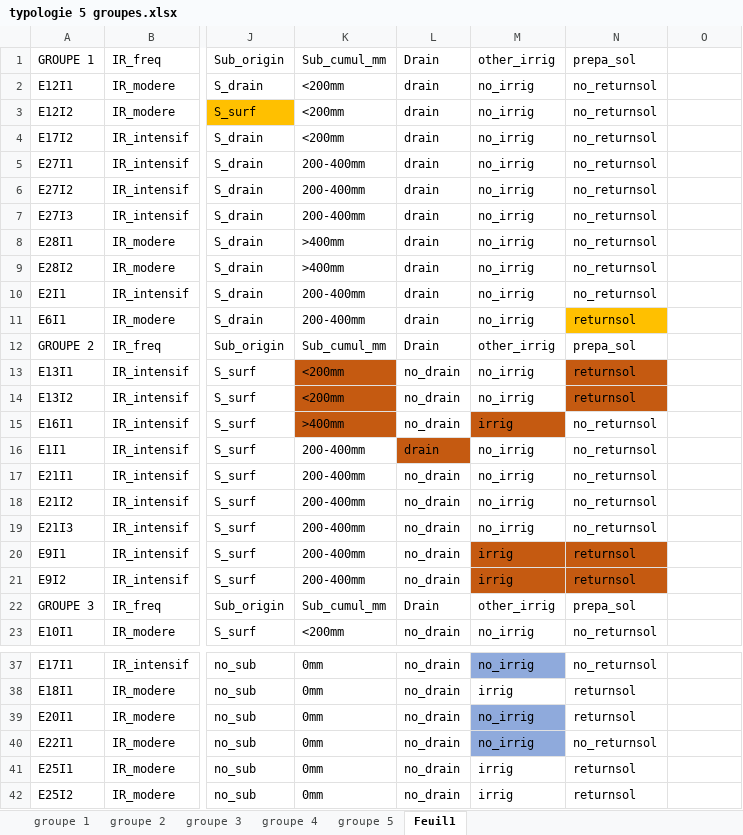
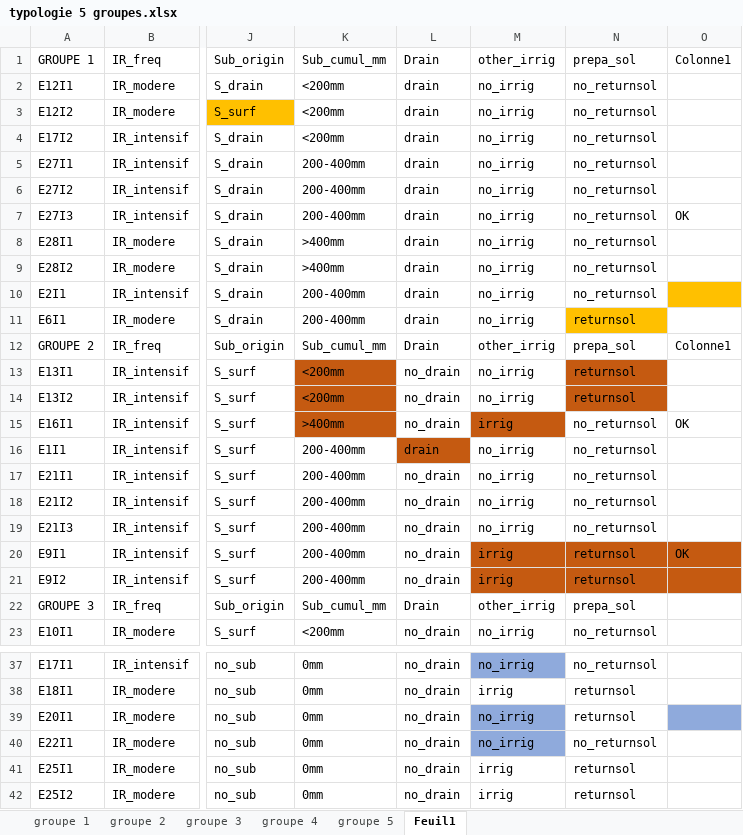
Before and after one commit to LiseLayotte/Salinization-project, an Excel workbook: DOCUMENTS-20221017T082336Z-001/DOCUMENTS/Données Thèse/typologie 5 groupes.xlsx, sheet Feuil1, drawn as a sheet; only a part is shown, gaps mark what is left out; values as stored, in another font and other column widths than the file's, no borders; table styles not drawn; the diff names each change by its address in the sheet, - before the commit and + after, or states it on an @@ line.

```diff
--- a/DOCUMENTS-20221017T082336Z-001/DOCUMENTS/Données Thèse/typologie 5 groupes.xlsx (sheet Feuil1)
+++ b/DOCUMENTS-20221017T082336Z-001/DOCUMENTS/Données Thèse/typologie 5 groupes.xlsx (sheet Feuil1)
-O1: (empty)
+O1: Colonne1
-O7: (empty)
+O7: OK
-O10 fill: none
+O10 fill: #FFC000
-O12: (empty)
+O12: Colonne1
-O15: (empty)
+O15: OK
-O20: (empty)
+O20: OK
-O20:O21 fill: none
+O20:O21 fill: #C55A11
-O39 fill: none
+O39 fill: #8FAADC
```
Also changed, not shown: 1 other file.
